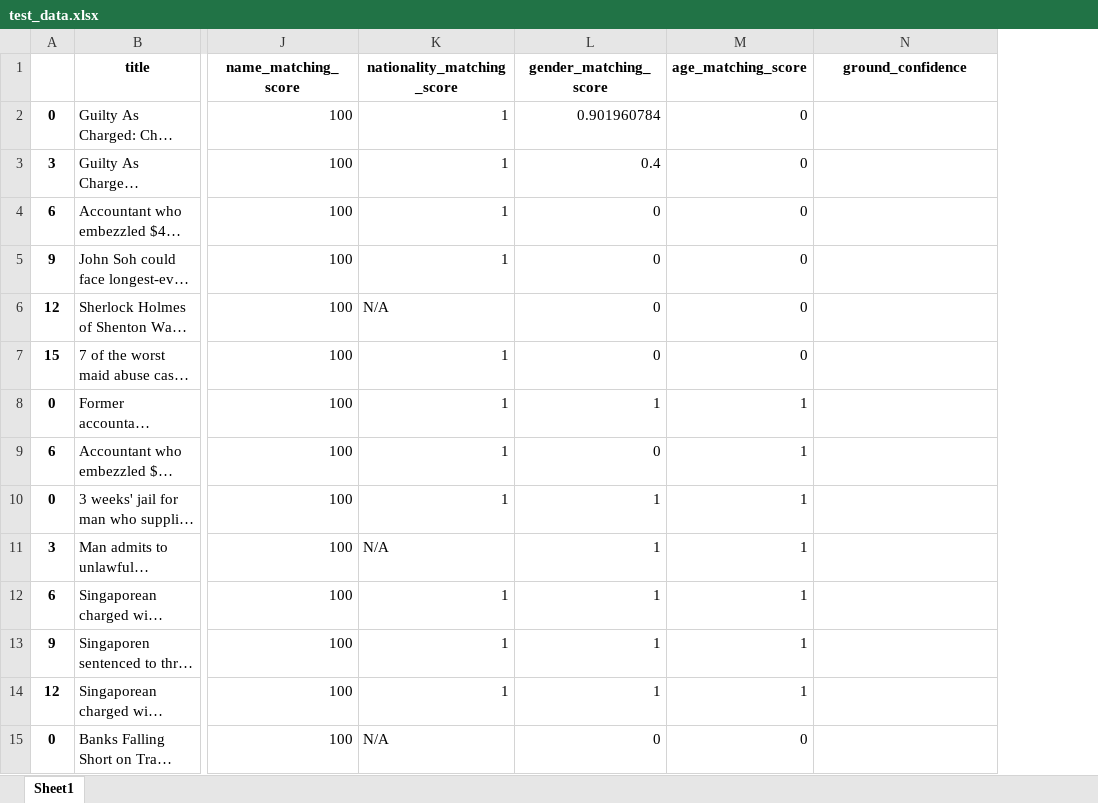
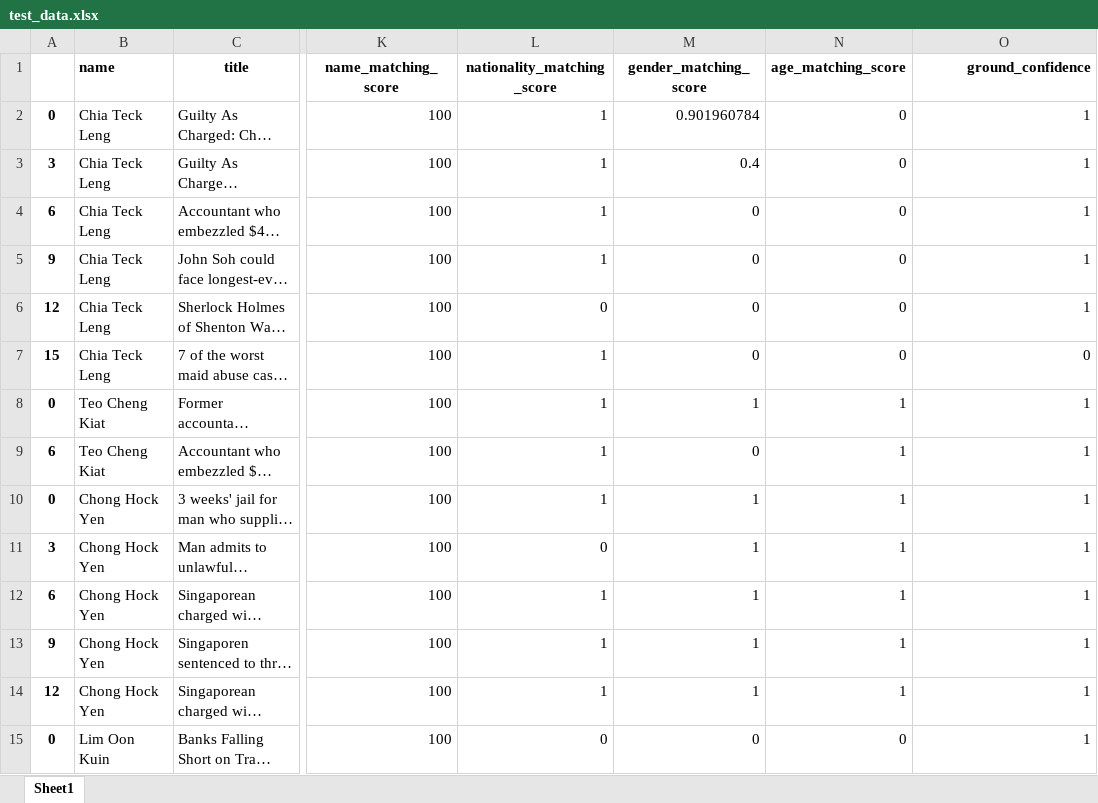
Before and after one commit to dylansee97/Capstone, an Excel workbook: test_data.xlsx, sheet Sheet1, drawn as a sheet; only a part is shown, gaps mark what is left out; long unchanged cells end in …; values as stored, in another font and other column widths than the file's, no borders; addresses are those after the commit; the diff covers the shown part only; the diff names each change by its address in the sheet, - before the commit and + after, or states it on an @@ line.

Commit message:
Added confidence score processing

```diff
--- a/test_data.xlsx (sheet Sheet1)
+++ b/test_data.xlsx (sheet Sheet1)
+column B (name), rows 2-15: Chia Teck Leng | Chia Teck Leng | Chia Teck Leng | Chia Teck Leng | Chia Teck Leng | Chia Teck Leng | Teo Cheng Kiat | Teo Cheng Kiat | Chong Hock Yen | Chong Hock Yen | Chong Hock Yen | Chong Hock Yen | Chong Hock Yen | Lim Oon Kuin
-O1 alignment: center
+O1 alignment: right
-O2:O6 (ground_confidence): (empty)
+O2:O6 (ground_confidence): 1
-L6 (nationality_matching_score): N/A
+L6 (nationality_matching_score): 0
-O7 (ground_confidence): (empty)
+O7 (ground_confidence): 0
-O8:O15 (ground_confidence): (empty)
+O8:O15 (ground_confidence): 1
-L11 (nationality_matching_score): N/A
+L11 (nationality_matching_score): 0
-L15 (nationality_matching_score): N/A
+L15 (nationality_matching_score): 0
```
Also changed, not shown: 57 edited cells elsewhere in this sheet, 2 other files.
